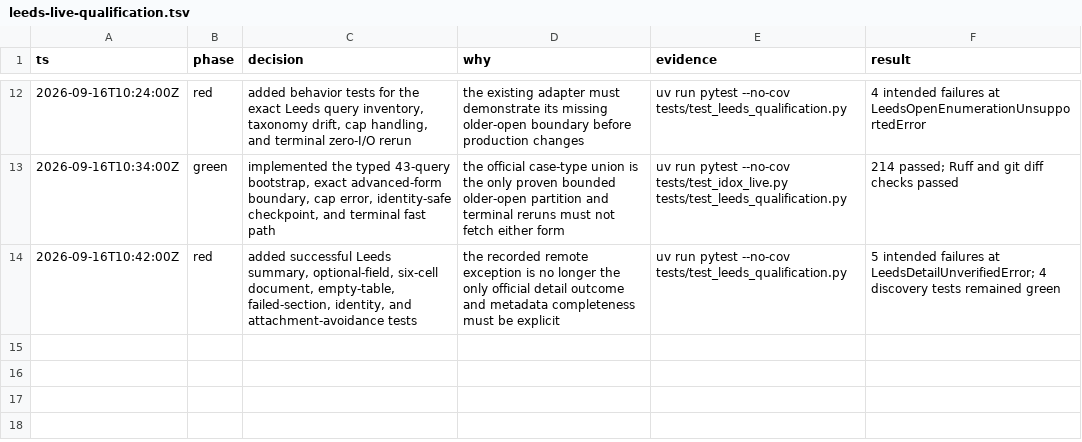
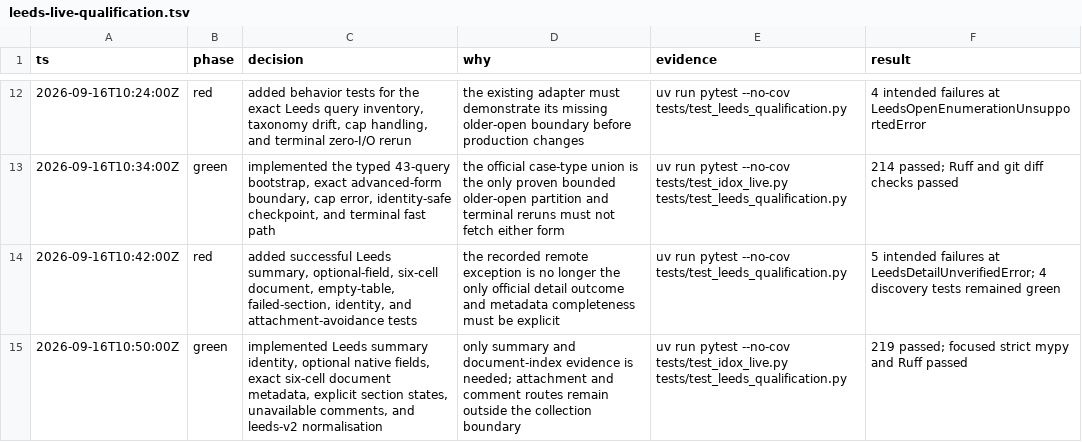
Before and after one commit to kstathou/uk-planning-applications, a TSV file: .audit/leeds-live-qualification.tsv, drawn as a sheet; only a part is shown, gaps mark what is left out; the diff names each change by its address in the sheet, - before the commit and + after, or states it on an @@ line.

Commit message:
Implement Leeds live detail parsing

```diff
--- a/.audit/leeds-live-qualification.tsv
+++ b/.audit/leeds-live-qualification.tsv
+row 15: 2026-09-16T10:50:00Z | green | implemented Leeds summary identity, optional native fields, exact six-cell document metadata, explicit section states, unavailable comments, and leeds-v2 normalisation | only summary and document-index evidence is needed; attachment and comment routes remain outside the collection boundary | uv run pytest --no-cov tests/test_idox_live.py tests/test_leeds_qualification.py | 219 passed; focused strict mypy and Ruff passed
```
Also changed, not shown: 1 other file.
